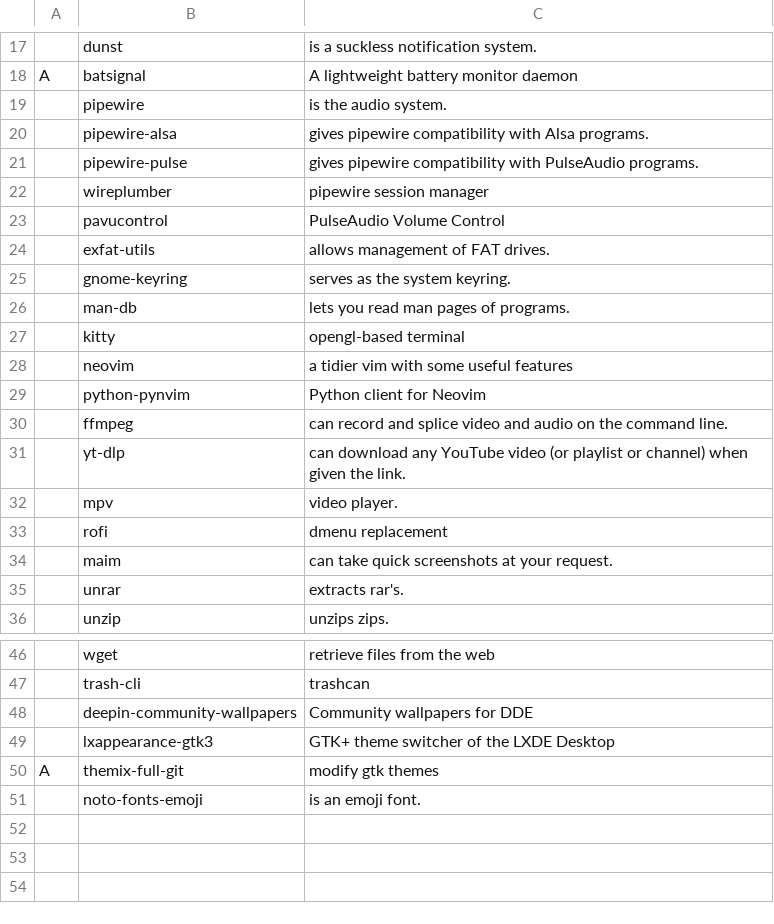
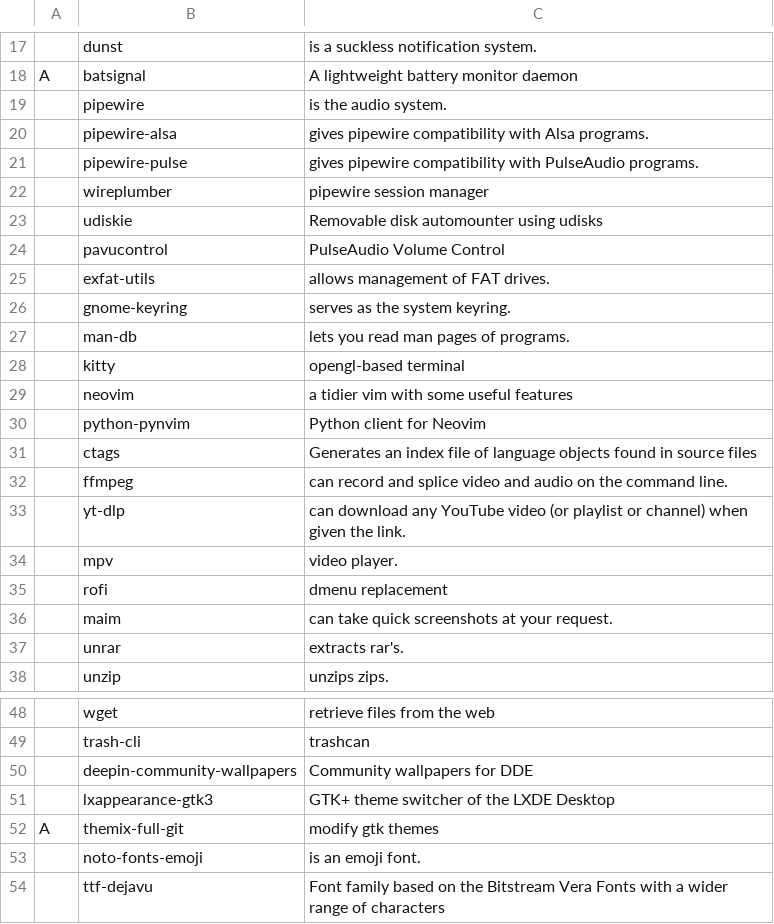
Before and after one commit to aguentepe/workconfig, a CSV file: progs.csv, drawn as a sheet; only a part is shown, gaps mark what is left out; the diff names each change by its address in the sheet, - before the commit and + after, or states it on an @@ line.

Commit message:
Additions to progs.csv

```diff
--- a/progs.csv
+++ b/progs.csv
+row 23:  | udiskie | Removable disk automounter using udisks
+row 31:  | ctags | Generates an index file of language objects found in source files
+row 54:  | ttf-dejavu | Font family based on the Bitstream Vera Fonts with a wider range of characters
```
